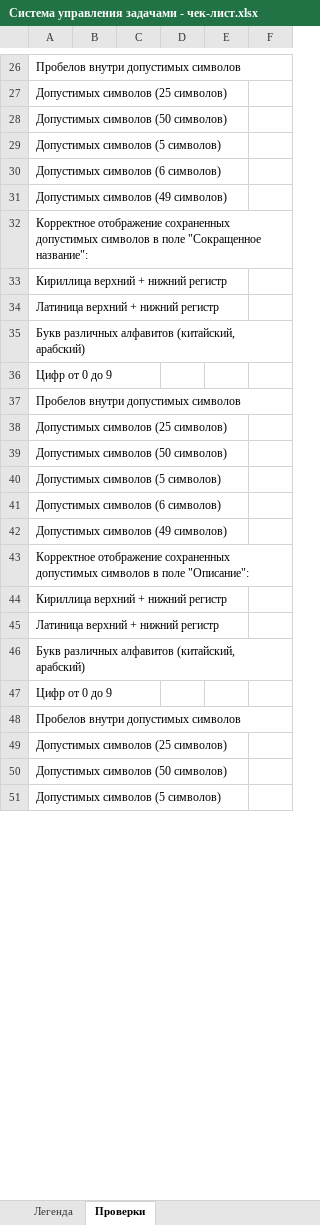
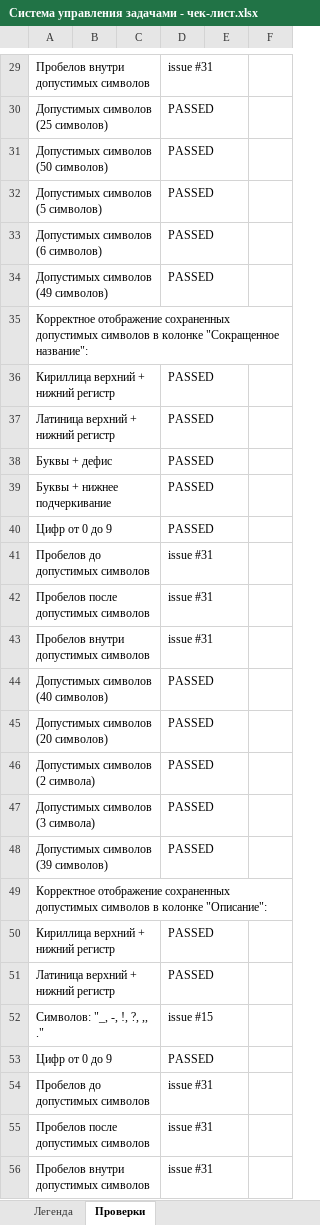
Before and after one commit to marinamatveyuk/git-practice, an Excel workbook: Система управления задачами - чек-лист.xlsx, sheet Проверки, drawn as a sheet; only a part is shown, gaps mark what is left out; values as stored, in another font and other column widths than the file's, no cell formats; conditional formats not drawn; removed rows and columns are numbered as before the commit, all else as after; the diff covers the shown part only; the diff names each change by its address in the sheet, - before the commit and + after, or states it on an @@ line.

```diff
--- a/Система управления задачами - чек-лист.xlsx (sheet Проверки)
+++ b/Система управления задачами - чек-лист.xlsx (sheet Проверки)
-D29: (empty)
+D29: issue #31
-D30:D34: (empty)
+D30:D34: PASSED
-A35: …символов в поле "Сокращенное название":
+A35: …символов в колонке "Сокращенное название":
-D36:D37: (empty)
+D36:D37: PASSED
-row 35: Букв различных алфавитов (китайский, арабский)
+row 38: Буквы + дефис |  |  | PASSED
+row 39: Буквы + нижнее подчеркивание |  |  | PASSED
-D40: (empty)
+D40: PASSED
+row 41: Пробелов до допустимых символов |  |  | issue #31
+row 42: Пробелов после допустимых символов |  |  | issue #31
-D43: (empty)
+D43: issue #31
-row 38: Допустимых символов (25 символов)
-row 39: Допустимых символов (50 символов)
-row 40: Допустимых символов (5 символов)
-row 41: Допустимых символов (6 символов)
-row 42: Допустимых символов (49 символов)
+row 44: Допустимых символов (40 символов) |  |  | PASSED
+row 45: Допустимых символов (20 символов) |  |  | PASSED
+row 46: Допустимых символов (2 символа) |  |  | PASSED
+row 47: Допустимых символов (3 символа) |  |  | PASSED
+row 48: Допустимых символов (39 символов) |  |  | PASSED
-A49: …символов в поле "Описание":
+A49: …символов в колонке "Описание":
-D50:D51: (empty)
+D50:D51: PASSED
-row 46: Букв различных алфавитов (китайский, арабский)
+row 52: Символов: "_, -, !, ?, ,, ." |  |  | issue #15
-D53: (empty)
+D53: PASSED
+row 54: Пробелов до допустимых символов |  |  | issue #31
+row 55: Пробелов после допустимых символов |  |  | issue #31
-D56: (empty)
+D56: issue #31
-row 49: Допустимых символов (25 символов)
-row 50: Допустимых символов (50 символов)
-row 51: Допустимых символов (5 символов)
```
Also changed, not shown: 107 added rows, 80 removed rows and 472 edited cells elsewhere in this sheet, cell formats, 2 other files.
